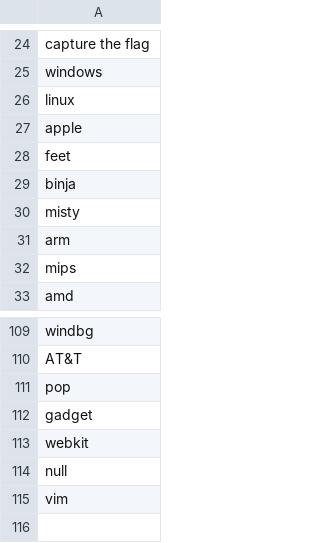
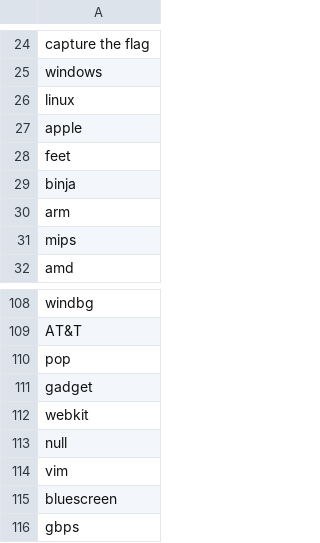
Before and after one commit to phaicm/re_scribblio, a CSV file: README.csv, drawn as a sheet; only a part is shown, gaps mark what is left out.

Commit message:
Update README.csv

```diff
--- a/README.csv
+++ b/README.csv
@@ -29,3 +29,2 @@ feet,
 binja,
-misty,
 arm,
@@ -115 +114,3 @@ null,
 vim,
+bluescreen,
+gbps,
```
